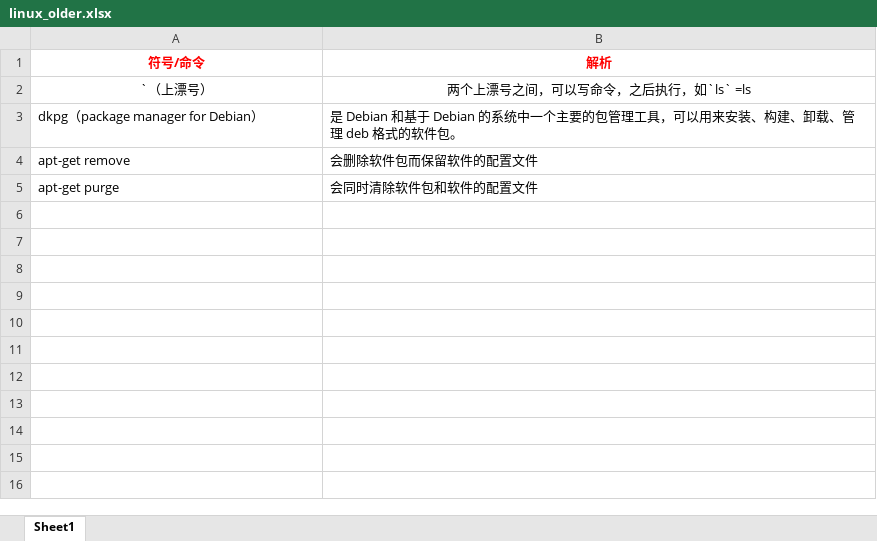
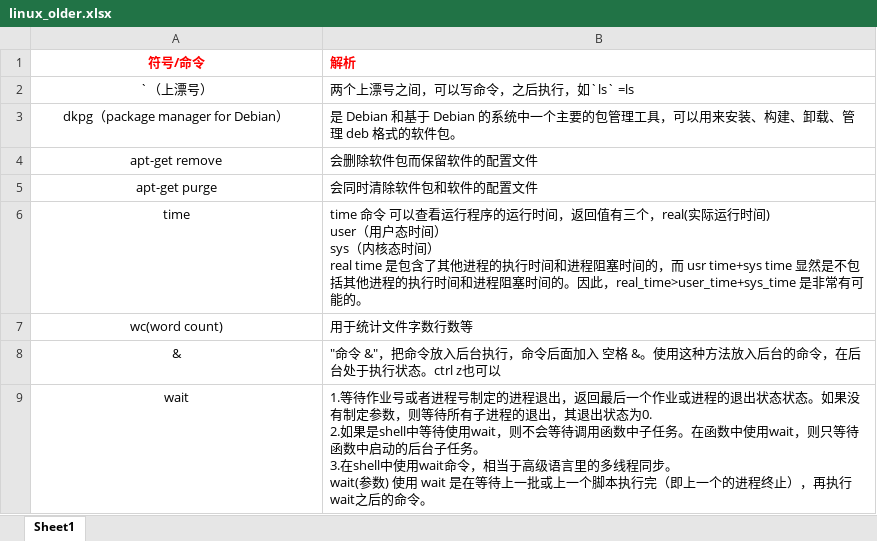
Before and after one commit to codedaotu/note_about_linux, an Excel workbook: linux_older.xlsx, sheet Sheet1, drawn as a sheet; values as stored, in another font and other column widths than the file's, no borders; ↵ is a line break in a cell; the diff names each change by its address in the sheet, - before the commit and + after, or states it on an @@ line.

```diff
--- a/linux_older.xlsx (sheet Sheet1)
+++ b/linux_older.xlsx (sheet Sheet1)
-B1:B2 alignment: center
+B1:B2 alignment: left
-A3:A5 alignment: left
+A3:A5 alignment: center
+row 6: time | time 命令 可以查看运行程序的运行时间，返回值有三个，real(实际运行时间) ↵ user（用户态时间） ↵ sys（内核态时间） ↵ real time 是包含了其他进程的执行时间和进程阻塞时间的，而 usr time+sys time 显然是不包括其他进程的执行时间和进程阻塞时间的。因此，real_time>user_time+sys_time 是非常有可能的。
+row 7: wc(word count) | 用于统计文件字数行数等
+row 8: & | "命令 &"，把命令放入后台执行，命令后面加入 空格 &。使用这种方法放入后台的命令，在后台处于执行状态。ctrl z也可以
+row 9: wait | 1.等待作业号或者进程号制定的进程退出，返回最后一个作业或进程的退出状态状态。如果没有制定参数，则等待所有子进程的退出，其退出状态为0. ↵ 2.如果是shell中等待使用wait，则不会等待调用函数中子任务。在函数中使用wait，则只等待函数中启动的后台子任务。 ↵ 3.在shell中使用wait命令，相当于高级语言里的多线程同步。 ↵ wait(参数) 使用 wait 是在等待上一批或上一个脚本执行完（即上一个的进程终止），再执行wait之后的命令。
```
Also changed, not shown: 3 other files.
